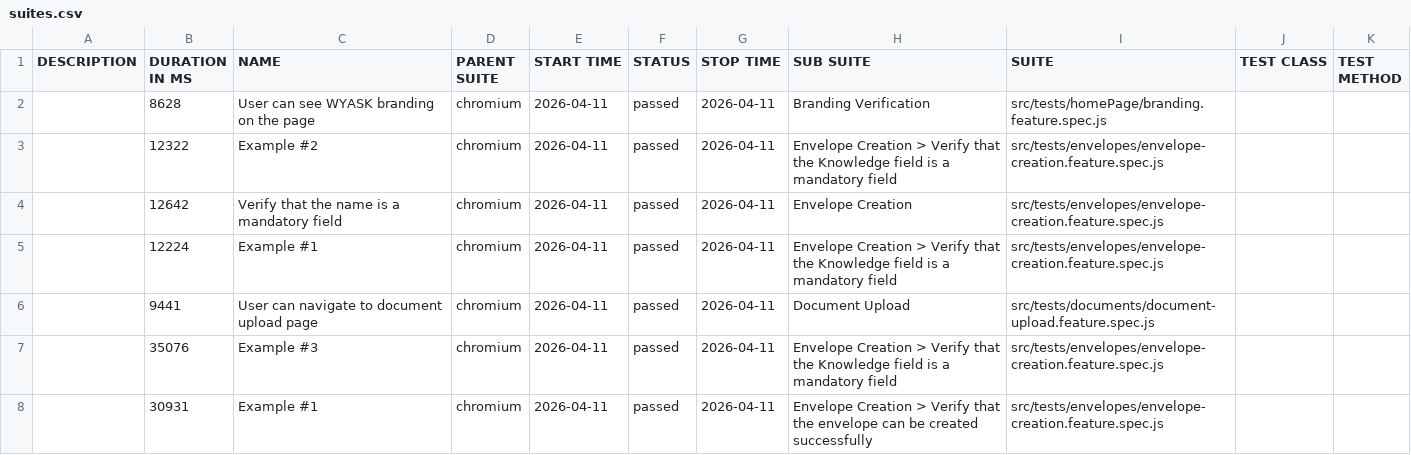
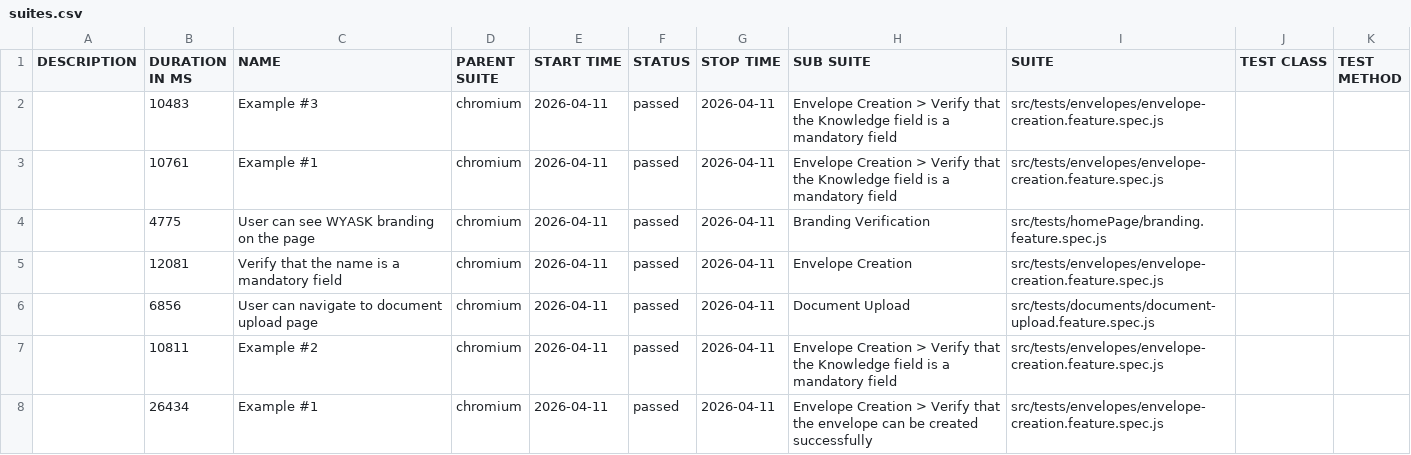
Before and after one commit to anhduy03/wyask-automation, a CSV file: data/suites.csv, drawn as a sheet.

```diff
--- a/data/suites.csv
+++ b/data/suites.csv
@@ -1,8 +1,8 @@
 "DESCRIPTION","DURATION IN MS","NAME","PARENT SUITE","START TIME","STATUS","STOP TIME","SUB SUITE","SUITE","TEST CLASS","TEST METHOD"
-"","8628","User can see WYASK branding on the page","chromium","2026-04-11","passed","2026-04-11","Branding Verification","src/tests/homePage/branding.feature.spec.js","",""
-"","12322","Example #2","chromium","2026-04-11","passed","2026-04-11","Envelope Creation > Verify that the Knowledge field is a mandatory field","src/tests/envelopes/envelope-creation.feature.spec.js","",""
-"","12642","Verify that the name is a mandatory field","chromium","2026-04-11","passed","2026-04-11","Envelope Creation","src/tests/envelopes/envelope-creation.feature.spec.js","",""
-"","12224","Example #1","chromium","2026-04-11","passed","2026-04-11","Envelope Creation > Verify that the Knowledge field is a mandatory field","src/tests/envelopes/envelope-creation.feature.spec.js","",""
-"","9441","User can navigate to document upload page","chromium","2026-04-11","passed","2026-04-11","Document Upload","src/tests/documents/document-upload.feature.spec.js","",""
-"","35076","Example #3","chromium","2026-04-11","passed","2026-04-11","Envelope Creation > Verify that the Knowledge field is a mandatory field","src/tests/envelopes/envelope-creation.feature.spec.js","",""
-"","30931","Example #1","chromium","2026-04-11","passed","2026-04-11","Envelope Creation > Verify that the envelope can be created successfully","src/tests/envelopes/envelope-creation.feature.spec.js","",""
+"","10483","Example #3","chromium","2026-04-11","passed","2026-04-11","Envelope Creation > Verify that the Knowledge field is a mandatory field","src/tests/envelopes/envelope-creation.feature.spec.js","",""
+"","10761","Example #1","chromium","2026-04-11","passed","2026-04-11","Envelope Creation > Verify that the Knowledge field is a mandatory field","src/tests/envelopes/envelope-creation.feature.spec.js","",""
+"","4775","User can see WYASK branding on the page","chromium","2026-04-11","passed","2026-04-11","Branding Verification","src/tests/homePage/branding.feature.spec.js","",""
+"","12081","Verify that the name is a mandatory field","chromium","2026-04-11","passed","2026-04-11","Envelope Creation","src/tests/envelopes/envelope-creation.feature.spec.js","",""
+"","6856","User can navigate to document upload page","chromium","2026-04-11","passed","2026-04-11","Document Upload","src/tests/documents/document-upload.feature.spec.js","",""
+"","10811","Example #2","chromium","2026-04-11","passed","2026-04-11","Envelope Creation > Verify that the Knowledge field is a mandatory field","src/tests/envelopes/envelope-creation.feature.spec.js","",""
+"","26434","Example #1","chromium","2026-04-11","passed","2026-04-11","Envelope Creation > Verify that the envelope can be created successfully","src/tests/envelopes/envelope-creation.feature.spec.js","",""
```
Also changed, not shown: 28 other files.
